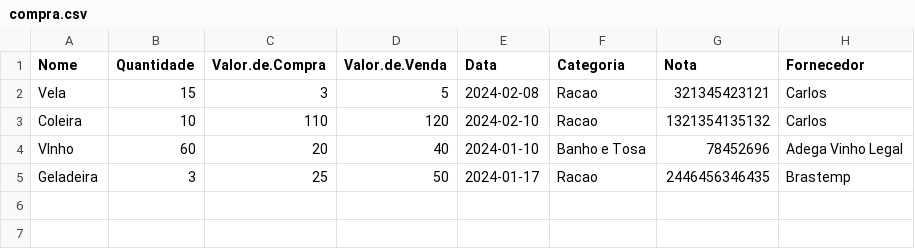
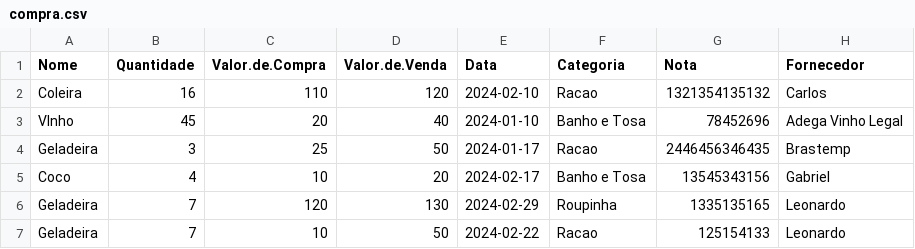
Before and after one commit to GustavoSantiago113/Administration-Help-Tool, a CSV file: data/compra.csv, drawn as a sheet; removed rows and columns are numbered as before the commit, all else as after; the diff names each change by its address in the sheet, - before the commit and + after, or states it on an @@ line.

```diff
--- a/data/compra.csv
+++ b/data/compra.csv
-row 2: Vela | 15 | 3 | 5 | 2024-02-08 | Racao | 321345423121 | Carlos
-B2 (Quantidade): 10
+B2 (Quantidade): 16
-B3 (Quantidade): 60
+B3 (Quantidade): 45
+row 5: Coco | 4 | 10 | 20 | 2024-02-17 | Banho e Tosa | 13545343156 | Gabriel
+row 6: Geladeira | 7 | 120 | 130 | 2024-02-29 | Roupinha | 1335135165 | Leonardo
+row 7: Geladeira | 7 | 10 | 50 | 2024-02-22 | Racao | 125154133 | Leonardo
```
Also changed, not shown: data/calendario.csv, data/clientes.csv, 7 other files.
